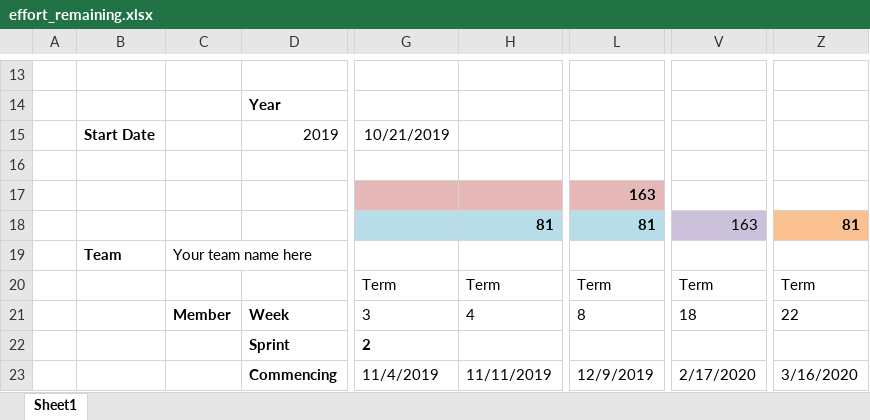
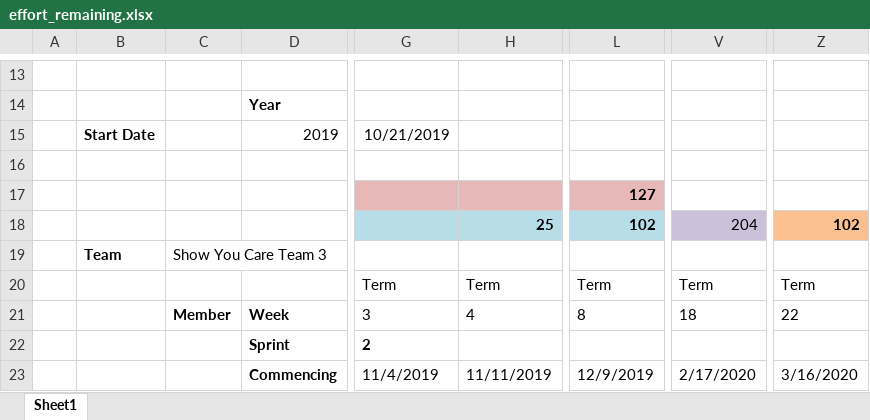
Before and after one commit to liveprojects-marty/LiveProjectsTemplate, an Excel workbook: documentation/budget/effort_remaining.xlsx, sheet Sheet1, drawn as a sheet; only a part is shown, gaps mark what is left out; values as stored, in another font and other column widths than the file's, no borders; conditional formats not drawn; the diff covers the shown part only; the diff names each change by its address in the sheet, - before the commit and + after, or states it on an @@ line.

```diff
--- a/documentation/budget/effort_remaining.xlsx (sheet Sheet1)
+++ b/documentation/budget/effort_remaining.xlsx (sheet Sheet1)
-L17: 163
+L17: 127
-H18: 81
+H18: 25
-L18: 81
+L18: 102
-V18: 163
+V18: 204
-Z18: 81
+Z18: 102
-C19: Your team name here
+C19: Show You Care Team 3
```
Also changed, not shown: 4 added rows, 4 removed rows and 23 edited cells elsewhere in this sheet.
